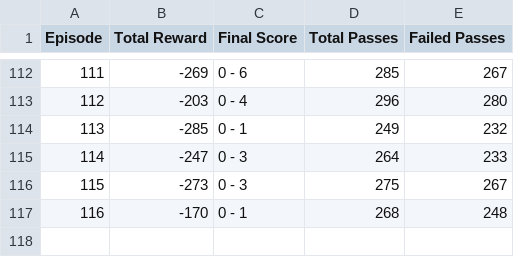
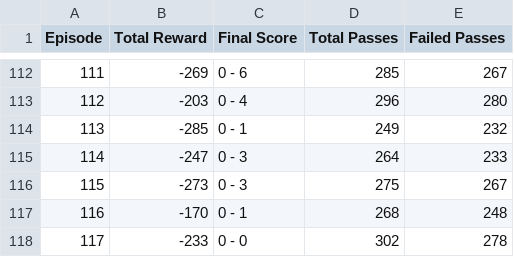
Before and after one commit to Gonzalogc14/RL-GRF, a CSV file: Results/sarsa_results.csv, drawn as a sheet; only a part is shown, gaps mark what is left out.

Commit message:
Sarsa

```diff
--- a/Results/sarsa_results.csv
+++ b/Results/sarsa_results.csv
@@ -117 +117,2 @@ Episode,Total Reward,Final Score,Total Passes,Failed Passes
 116,-170,0 - 1,268,248
+117,-233,0 - 0,302,278
```
